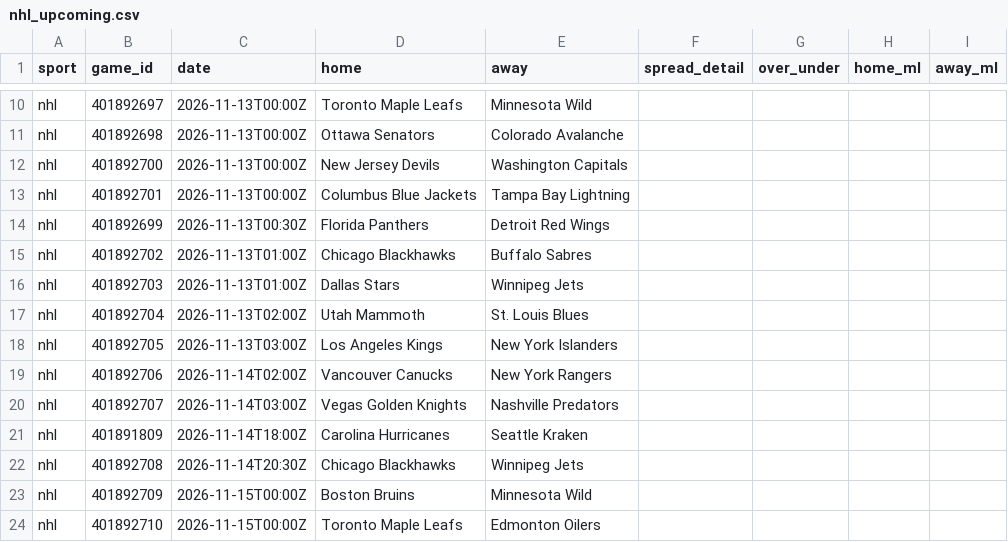
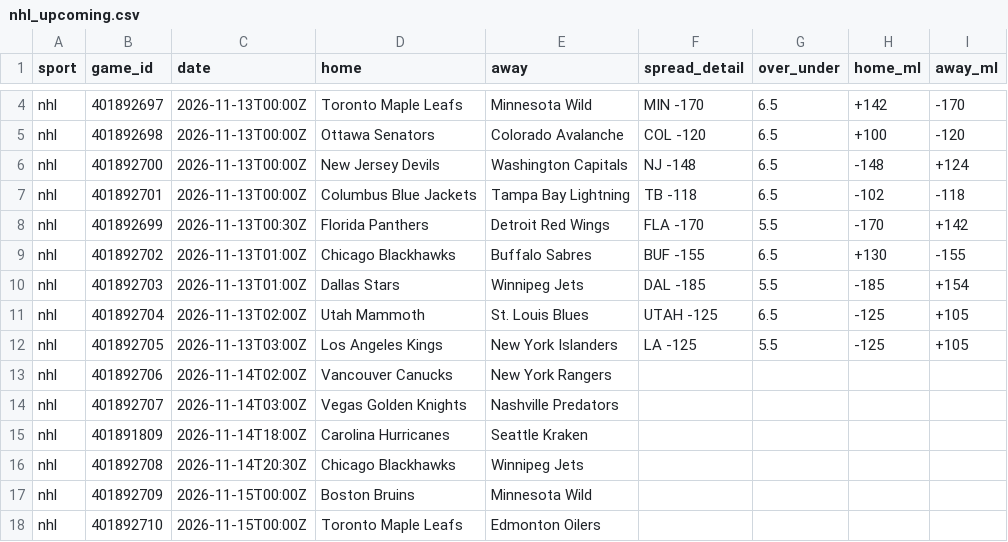
Before and after one commit to kroxy71/Rox-Locks-routine, a CSV file: sheet/data/nhl_upcoming.csv, drawn as a sheet; only a part is shown, gaps mark what is left out; addresses are those after the commit; the diff covers the shown part only; the diff names each change by its address in the sheet, - before the commit and + after, or states it on an @@ line.

```diff
--- a/sheet/data/nhl_upcoming.csv
+++ b/sheet/data/nhl_upcoming.csv
-F4 (spread_detail): (empty)
+F4 (spread_detail): MIN -170
-G4:G7 (over_under): (empty)
+G4:G7 (over_under): 6.5
-H4 (home_ml): (empty)
+H4 (home_ml): +142
-I4 (away_ml): (empty)
+I4 (away_ml): -170
-F5 (spread_detail): (empty)
+F5 (spread_detail): COL -120
-H5 (home_ml): (empty)
+H5 (home_ml): +100
-I5 (away_ml): (empty)
+I5 (away_ml): -120
-F6 (spread_detail): (empty)
+F6 (spread_detail): NJ -148
-H6 (home_ml): (empty)
+H6 (home_ml): -148
-I6 (away_ml): (empty)
+I6 (away_ml): +124
-F7 (spread_detail): (empty)
+F7 (spread_detail): TB -118
-H7 (home_ml): (empty)
+H7 (home_ml): -102
-I7 (away_ml): (empty)
+I7 (away_ml): -118
-F8 (spread_detail): (empty)
+F8 (spread_detail): FLA -170
-G8 (over_under): (empty)
+G8 (over_under): 5.5
-H8 (home_ml): (empty)
+H8 (home_ml): -170
-I8 (away_ml): (empty)
+I8 (away_ml): +142
-F9 (spread_detail): (empty)
+F9 (spread_detail): BUF -155
-G9 (over_under): (empty)
+G9 (over_under): 6.5
-H9 (home_ml): (empty)
+H9 (home_ml): +130
-I9 (away_ml): (empty)
+I9 (away_ml): -155
-F10 (spread_detail): (empty)
+F10 (spread_detail): DAL -185
-G10 (over_under): (empty)
+G10 (over_under): 5.5
-H10 (home_ml): (empty)
+H10 (home_ml): -185
-I10 (away_ml): (empty)
+I10 (away_ml): +154
-F11 (spread_detail): (empty)
+F11 (spread_detail): UTAH -125
-G11 (over_under): (empty)
+G11 (over_under): 6.5
-H11:H12 (home_ml): (empty)
+H11:H12 (home_ml): -125
-I11:I12 (away_ml): (empty)
+I11:I12 (away_ml): +105
-F12 (spread_detail): (empty)
+F12 (spread_detail): LA -125
-G12 (over_under): (empty)
+G12 (over_under): 5.5
```
Also changed, not shown: 6 removed rows and 8 edited cells elsewhere in this file, sheet/data/injuries.csv, sheet/data/nfl_player_games.csv, 8 other files.
